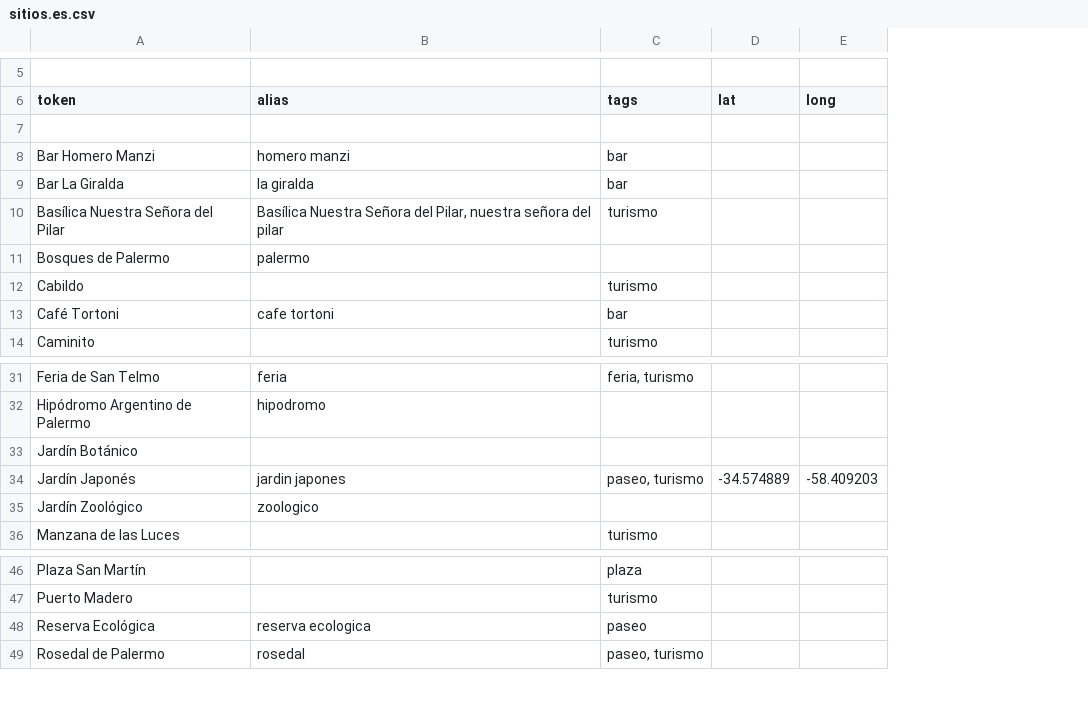
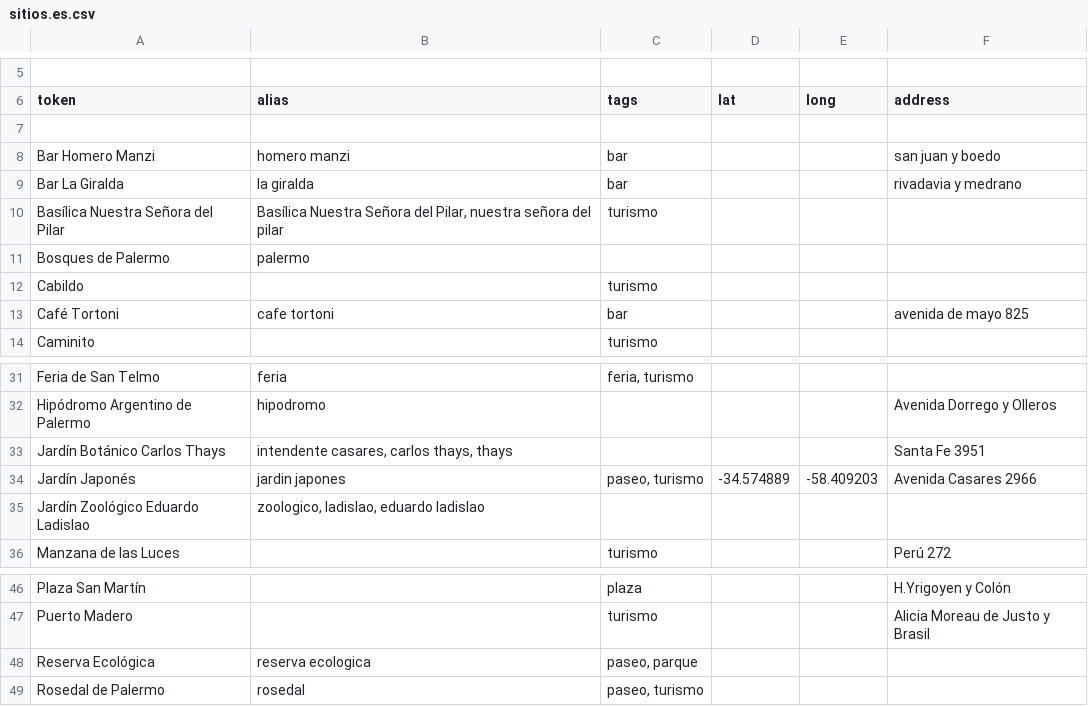
Before and after one commit to RestOpenGov/ideas-scala, a CSV file: webservice/conf/categorizer/csv/sitios.es.csv, drawn as a sheet; only a part is shown, gaps mark what is left out; removed rows and columns are numbered as before the commit, all else as after; the diff covers the shown part only; the diff names each change by its address in the sheet, - before the commit and + after, or states it on an @@ line.

```diff
--- a/webservice/conf/categorizer/csv/sitios.es.csv
+++ b/webservice/conf/categorizer/csv/sitios.es.csv
+column F (address), rows 8-13: san juan y boedo | rivadavia y medrano |  |  |  | avenida de mayo 825; row 32: Avenida Dorrego y Olleros; row 34: Avenida Casares 2966; row 36: Perú 272; rows 46-47: H.Yrigoyen y Colón | Alicia Moreau de Justo y Brasil
-row 33: Jardín Botánico
+row 33: Jardín Botánico Carlos Thays | intendente casares, carlos thays, thays |  |  |  | Santa Fe 3951
-row 35: Jardín Zoológico | zoologico
+row 35: Jardín Zoológico Eduardo Ladislao | zoologico, ladislao, eduardo ladislao
-C48 (tags): paseo
+C48 (tags): paseo, parque
```
Also changed, not shown: 48 added rows elsewhere in this file, 20 other files.
